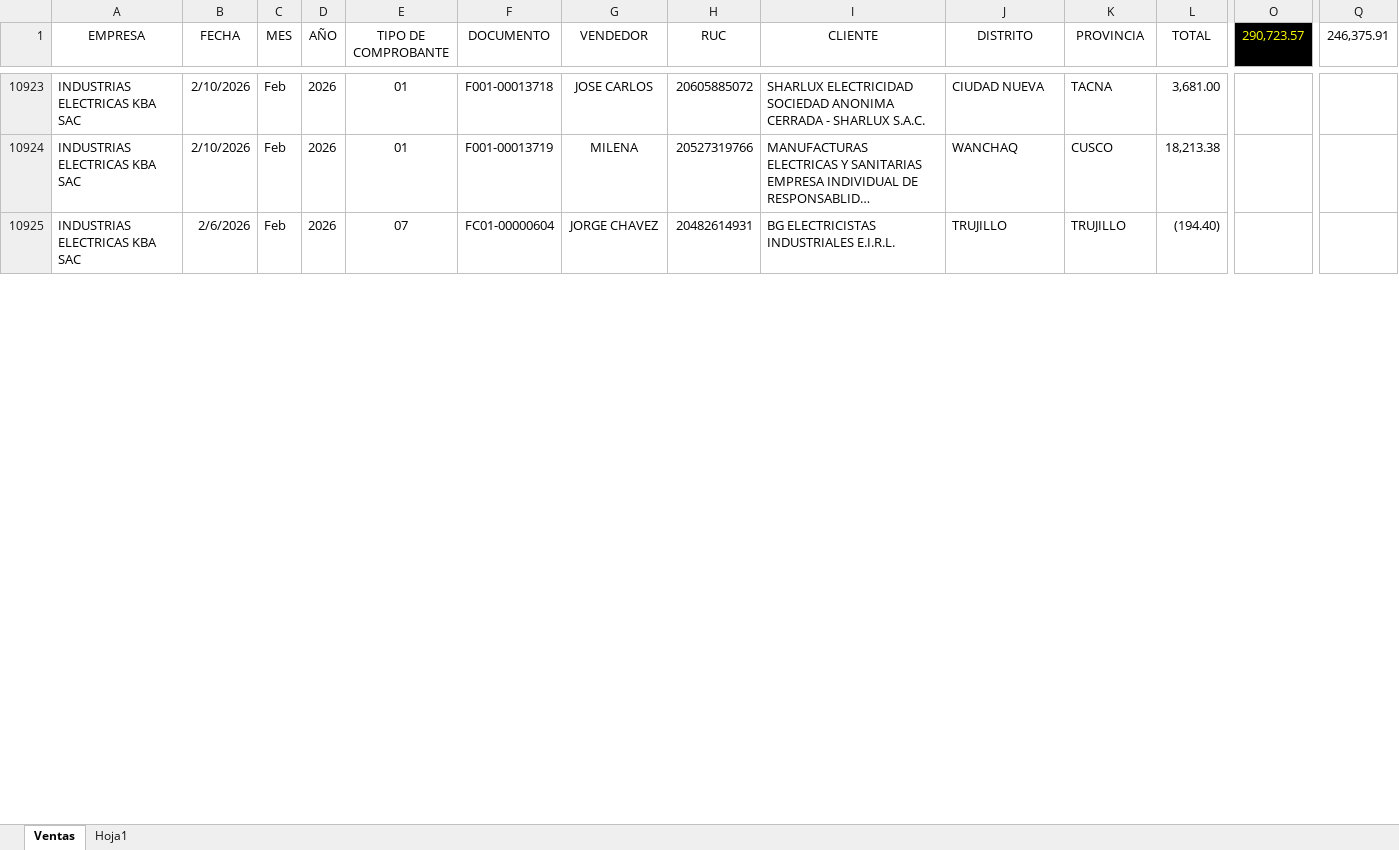
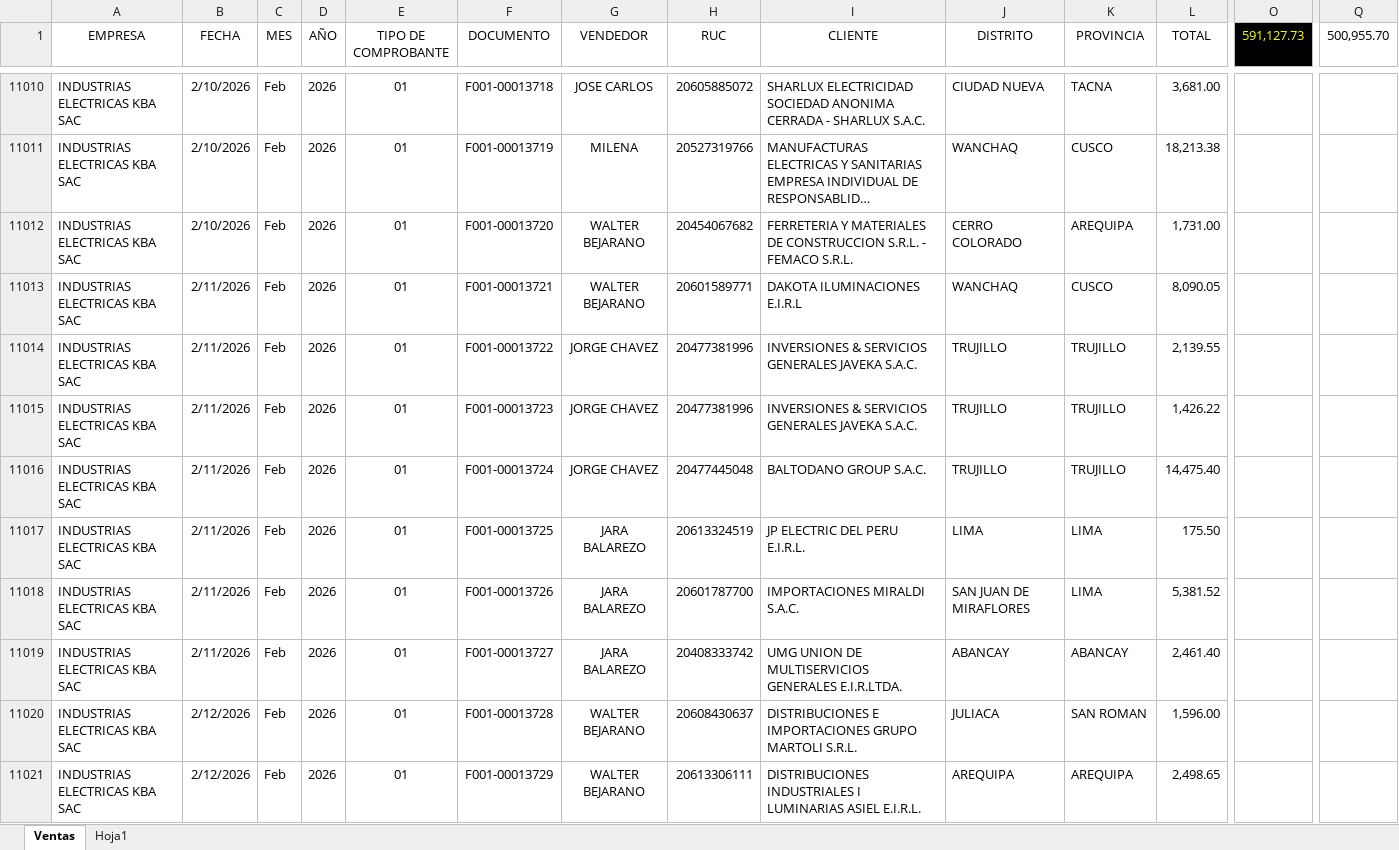
Before and after one commit to 1988-11/dashboard_ventas, an Excel workbook: ventas.xlsm, sheet Ventas, drawn as a sheet; only a part is shown, gaps mark what is left out; the shorter side is filled out with more unchanged rows; long unchanged cells end in …; values as stored, in another font and other column widths than the file's, no borders; table styles not drawn; rows hold the shown columns only; the diff covers the shown part only; the diff names each change by its address in the sheet, - before the commit and + after, or states it on an @@ line.

Commit message:
ACTUALIZACION
ACTUALIZACION DE VENTAS FEBRERO

```diff
--- a/ventas.xlsm (sheet Ventas)
+++ b/ventas.xlsm (sheet Ventas)
-O1: 290,723.57
+O1: 591,127.73
-Q1: 246,375.91
+Q1: 500,955.70
+row 11012: INDUSTRIAS ELECTRICAS KBA SAC | 2/10/2026 | Feb | 2026 | 01 | F001-00013720 | WALTER BEJARANO | 20454067682 | FERRETERIA Y MATERIALES DE CONSTRUCCION S.R.L. - FEMACO S.R.L. | CERRO COLORADO | AREQUIPA | 1,731.00
+row 11013: INDUSTRIAS ELECTRICAS KBA SAC | 2/11/2026 | Feb | 2026 | 01 | F001-00013721 | WALTER BEJARANO | 20601589771 | DAKOTA ILUMINACIONES E.I.R.L | WANCHAQ | CUSCO | 8,090.05
+row 11014: INDUSTRIAS ELECTRICAS KBA SAC | 2/11/2026 | Feb | 2026 | 01 | F001-00013722 | JORGE CHAVEZ | 20477381996 | INVERSIONES & SERVICIOS GENERALES JAVEKA S.A.C. | TRUJILLO | TRUJILLO | 2,139.55
+row 11015: INDUSTRIAS ELECTRICAS KBA SAC | 2/11/2026 | Feb | 2026 | 01 | F001-00013723 | JORGE CHAVEZ | 20477381996 | INVERSIONES & SERVICIOS GENERALES JAVEKA S.A.C. | TRUJILLO | TRUJILLO | 1,426.22
+row 11016: INDUSTRIAS ELECTRICAS KBA SAC | 2/11/2026 | Feb | 2026 | 01 | F001-00013724 | JORGE CHAVEZ | 20477445048 | BALTODANO GROUP S.A.C. | TRUJILLO | TRUJILLO | 14,475.40
+row 11017: INDUSTRIAS ELECTRICAS KBA SAC | 2/11/2026 | Feb | 2026 | 01 | F001-00013725 | JARA BALAREZO | 20613324519 | JP ELECTRIC DEL PERU E.I.R.L. | LIMA | LIMA | 175.50
+row 11018: INDUSTRIAS ELECTRICAS KBA SAC | 2/11/2026 | Feb | 2026 | 01 | F001-00013726 | JARA BALAREZO | 20601787700 | IMPORTACIONES MIRALDI S.A.C. | SAN JUAN DE MIRAFLORES | LIMA | 5,381.52
+row 11019: INDUSTRIAS ELECTRICAS KBA SAC | 2/11/2026 | Feb | 2026 | 01 | F001-00013727 | JARA BALAREZO | 20408333742 | UMG UNION DE MULTISERVICIOS GENERALES E.I.R.LTDA. | ABANCAY | ABANCAY | 2,461.40
+row 11020: INDUSTRIAS ELECTRICAS KBA SAC | 2/12/2026 | Feb | 2026 | 01 | F001-00013728 | WALTER BEJARANO | 20608430637 | DISTRIBUCIONES E IMPORTACIONES GRUPO MARTOLI S.R.L. | JULIACA | SAN ROMAN | 1,596.00
+row 11021: INDUSTRIAS ELECTRICAS KBA SAC | 2/12/2026 | Feb | 2026 | 01 | F001-00013729 | WALTER BEJARANO | 20613306111 | DISTRIBUCIONES INDUSTRIALES I LUMINARIAS ASIEL E.I.R.L. | AREQUIPA | AREQUIPA | 2,498.65
```
Also changed, not shown: 93 added rows, 3 removed rows, 31 moved rows and 35 edited cells elsewhere in this sheet, hidden cells.
